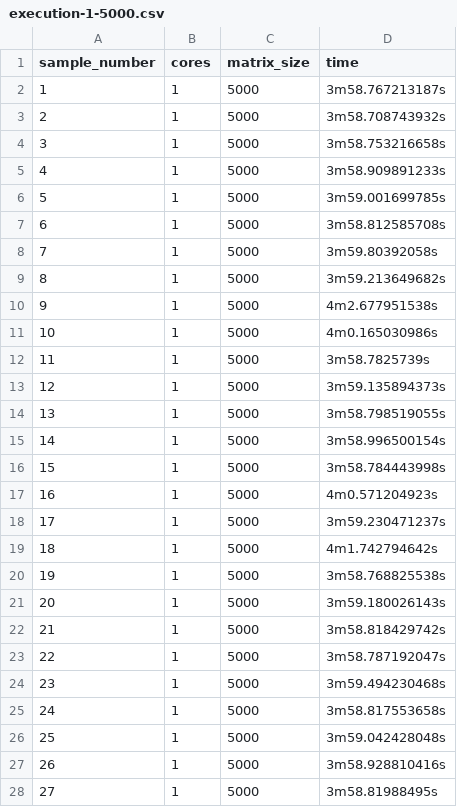
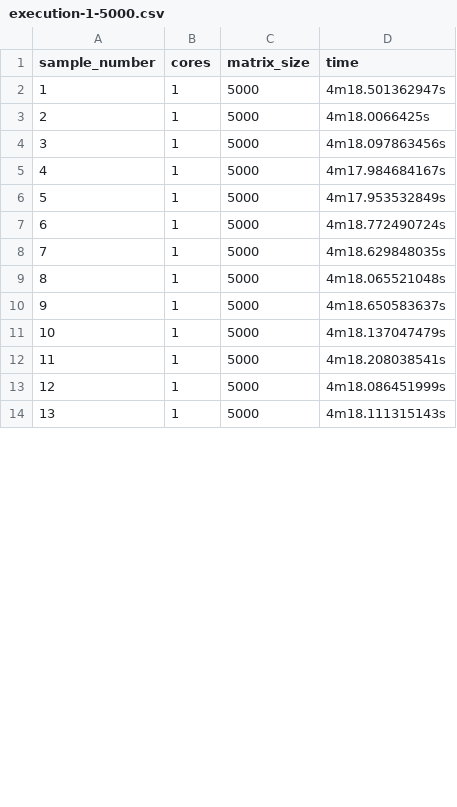
Before and after one commit to jonnyguio/tcc, a CSV file: chapter-4/code16/execution-1-5000.csv, drawn as a sheet; only a part is shown; removed rows and columns are numbered as before the commit, all else as after; the diff covers the shown part only; the diff names each change by its address in the sheet, - before the commit and + after, or states it on an @@ line.

Commit message:
more executions on code16

```diff
--- a/chapter-4/code16/execution-1-5000.csv
+++ b/chapter-4/code16/execution-1-5000.csv
-row 2: 1 | 1 | 5000 | 3m58.767213187s
-row 3: 2 | 1 | 5000 | 3m58.708743932s
-row 4: 3 | 1 | 5000 | 3m58.753216658s
-row 5: 4 | 1 | 5000 | 3m58.909891233s
-row 6: 5 | 1 | 5000 | 3m59.001699785s
-row 7: 6 | 1 | 5000 | 3m58.812585708s
-row 8: 7 | 1 | 5000 | 3m59.80392058s
-row 9: 8 | 1 | 5000 | 3m59.213649682s
@@ column A (sample_number) renumbered between rows 2 and 32 @@
-D2 (time): 4m2.677951538s
+D2 (time): 4m18.501362947s
-D3 (time): 4m0.165030986s
+D3 (time): 4m18.0066425s
-row 12: 11 | 1 | 5000 | 3m58.7825739s
-row 13: 12 | 1 | 5000 | 3m59.135894373s
-D4 (time): 3m58.798519055s
+D4 (time): 4m18.097863456s
-row 15: 14 | 1 | 5000 | 3m58.996500154s
-D5 (time): 3m58.784443998s
+D5 (time): 4m17.984684167s
-D6 (time): 4m0.571204923s
+D6 (time): 4m17.953532849s
-row 18: 17 | 1 | 5000 | 3m59.230471237s
-D7 (time): 4m1.742794642s
+D7 (time): 4m18.772490724s
-D8 (time): 3m58.768825538s
+D8 (time): 4m18.629848035s
-D9 (time): 3m59.180026143s
+D9 (time): 4m18.065521048s
-D10 (time): 3m58.818429742s
+D10 (time): 4m18.650583637s
-D11 (time): 3m58.787192047s
+D11 (time): 4m18.137047479s
-row 24: 23 | 1 | 5000 | 3m59.494230468s
-row 25: 24 | 1 | 5000 | 3m58.817553658s
-D12 (time): 3m59.042428048s
+D12 (time): 4m18.208038541s
-D13 (time): 3m58.928810416s
+D13 (time): 4m18.086451999s
-D14 (time): 3m58.81988495s
+D14 (time): 4m18.111315143s
```
Also changed, not shown: 5 removed rows and 18 edited cells elsewhere in this file, chapter-4/code16/execution-1-1000.csv, chapter-4/code16/execution-1-4000.csv, 14 other files.
